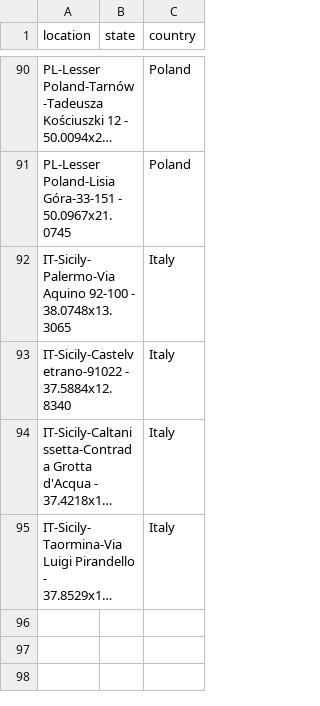
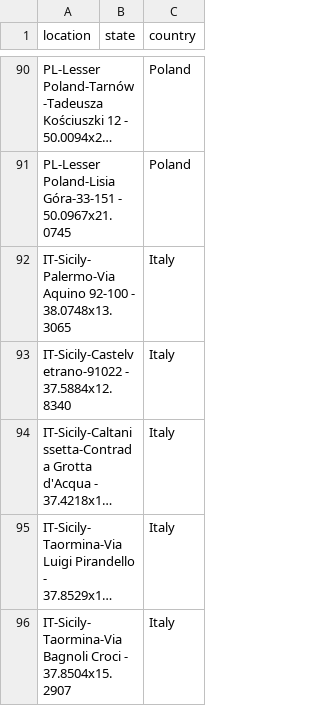
Before and after one commit to mhsundstrom/pcook-sightings, a CSV file: data/ebird_app.csv, drawn as a sheet; only a part is shown, gaps mark what is left out; long unchanged cells end in …; the diff names each change by its address in the sheet, - before the commit and + after, or states it on an @@ line.

```diff
--- a/data/ebird_app.csv
+++ b/data/ebird_app.csv
+row 96: IT-Sicily-Taormina-Via Bagnoli Croci - 37.8504x15.2907 |  | Italy
```
Also changed, not shown: 1 other file.
